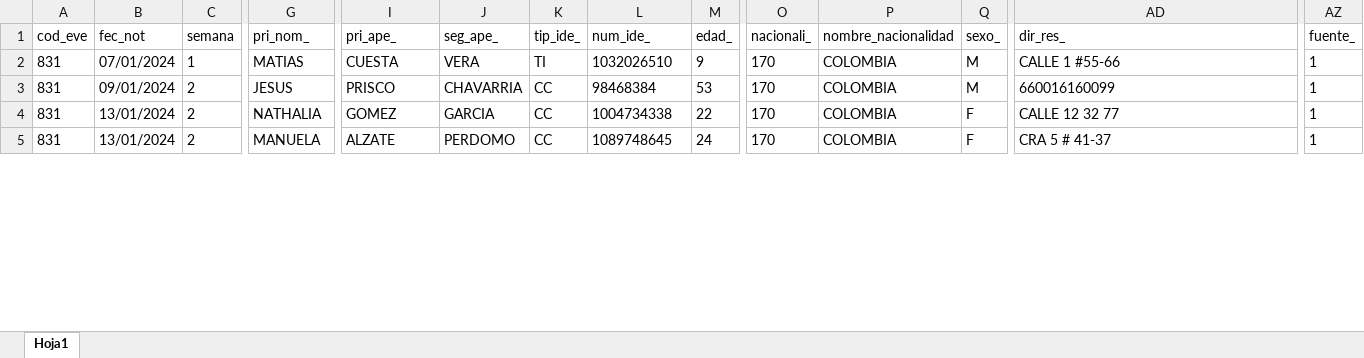
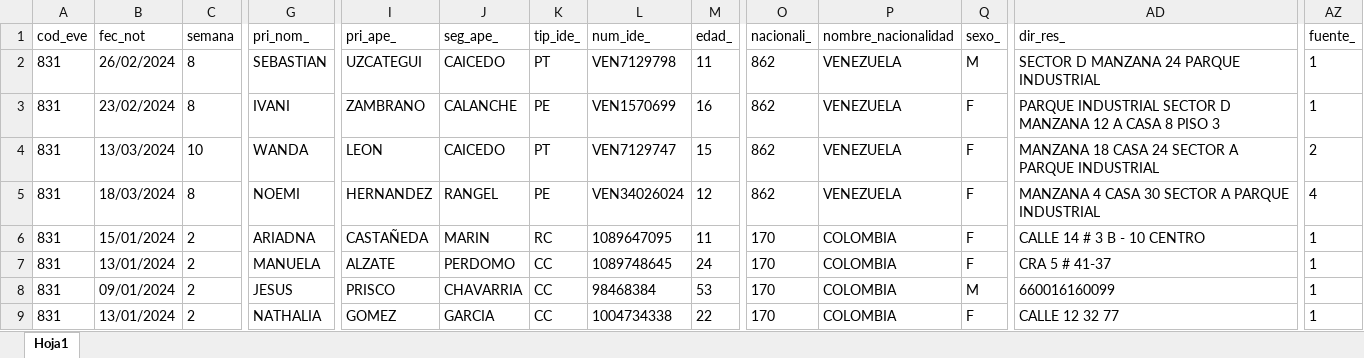
Before and after one commit to sivigilaper/Boletin_epi, an Excel workbook: Boletin_ Epi_Pereira/Datos/2024_831_Reporte.xlsx, sheet Hoja1, drawn as a sheet; only a part is shown, gaps mark what is left out; values as stored, in another font and other column widths than the file's, no borders; addresses are those after the commit; rows hold the shown columns only; the diff covers the shown part only; the diff names each change by its address in the sheet, - before the commit and + after, or states it on an @@ line.

```diff
--- a/Boletin_ Epi_Pereira/Datos/2024_831_Reporte.xlsx (sheet Hoja1)
+++ b/Boletin_ Epi_Pereira/Datos/2024_831_Reporte.xlsx (sheet Hoja1)
@@ row 38 moved to row 2: 831 @@
@@ row 35 moved to row 3: 831 @@
-B4 (fec_not): 07/01/2024
+B4 (fec_not): 13/03/2024
-C4 (semana): 1
+C4 (semana): 10
-G4 (pri_nom_): MATIAS
+G4 (pri_nom_): WANDA
-I4 (pri_ape_): CUESTA
+I4 (pri_ape_): LEON
-J4 (seg_ape_): VERA
+J4 (seg_ape_): CAICEDO
-K4 (tip_ide_): TI
+K4 (tip_ide_): PT
-L4 (num_ide_): 1032026510
+L4 (num_ide_): VEN7129747
-M4 (edad_): 9
+M4 (edad_): 15
-O4 (nacionali_): 170
+O4 (nacionali_): 862
-P4 (nombre_nacionalidad): COLOMBIA
+P4 (nombre_nacionalidad): VENEZUELA
-Q4 (sexo_): M
+Q4 (sexo_): F
-AD4 (dir_res_): CALLE 1 #55-66
+AD4 (dir_res_): MANZANA 18 CASA 24 SECTOR A PARQUE INDUSTRIAL
-AZ4 (fuente_): 1
+AZ4 (fuente_): 2
+row 5: 831 | 18/03/2024 | 8 | NOEMI | HERNANDEZ | RANGEL | PE | VEN34026024 | 12 | 862 | VENEZUELA | F | MANZANA 4 CASA 30 SECTOR A PARQUE INDUSTRIAL | 4
+row 6: 831 | 15/01/2024 | 2 | ARIADNA | CASTAÑEDA | MARIN | RC | 1089647095 | 11 | 170 | COLOMBIA | F | CALLE 14 # 3 B - 10 CENTRO | 1
@@ row 5 moved to row 7: 831 @@
```
Also changed, not shown: 14 added rows, 1 removed row, 23 moved rows and 124 edited cells elsewhere in this sheet, Boletin_ Epi_Pereira/Datos/2024_995.xlsx, Boletin_ Epi_Pereira/Datos/2024_998.xlsx.
